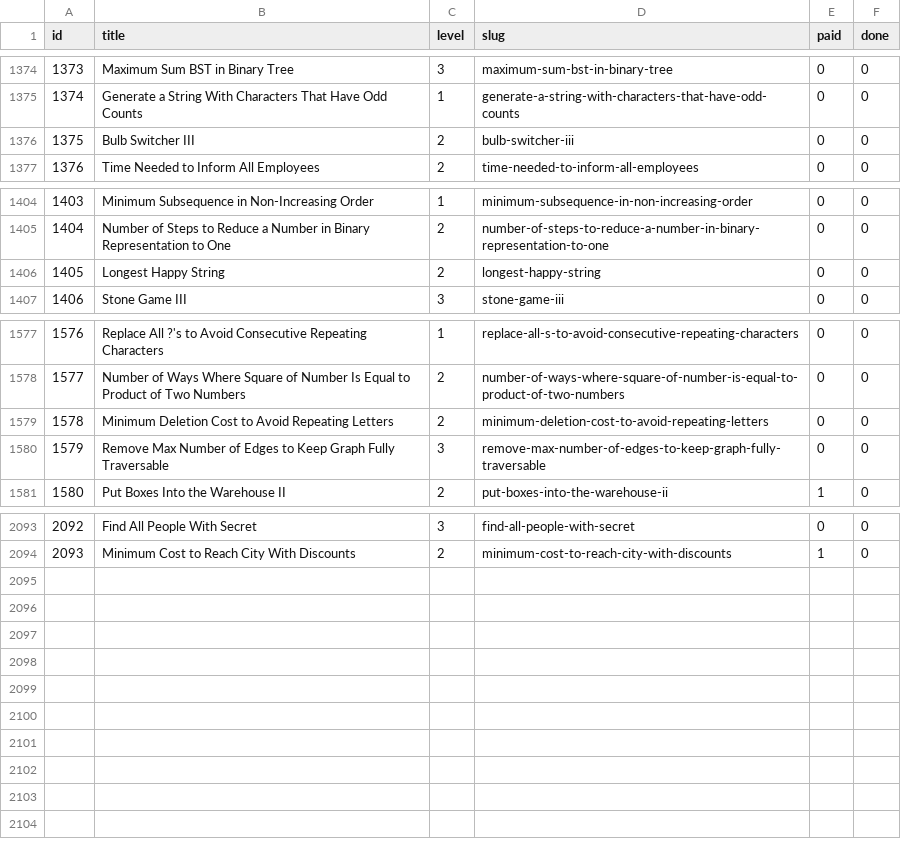
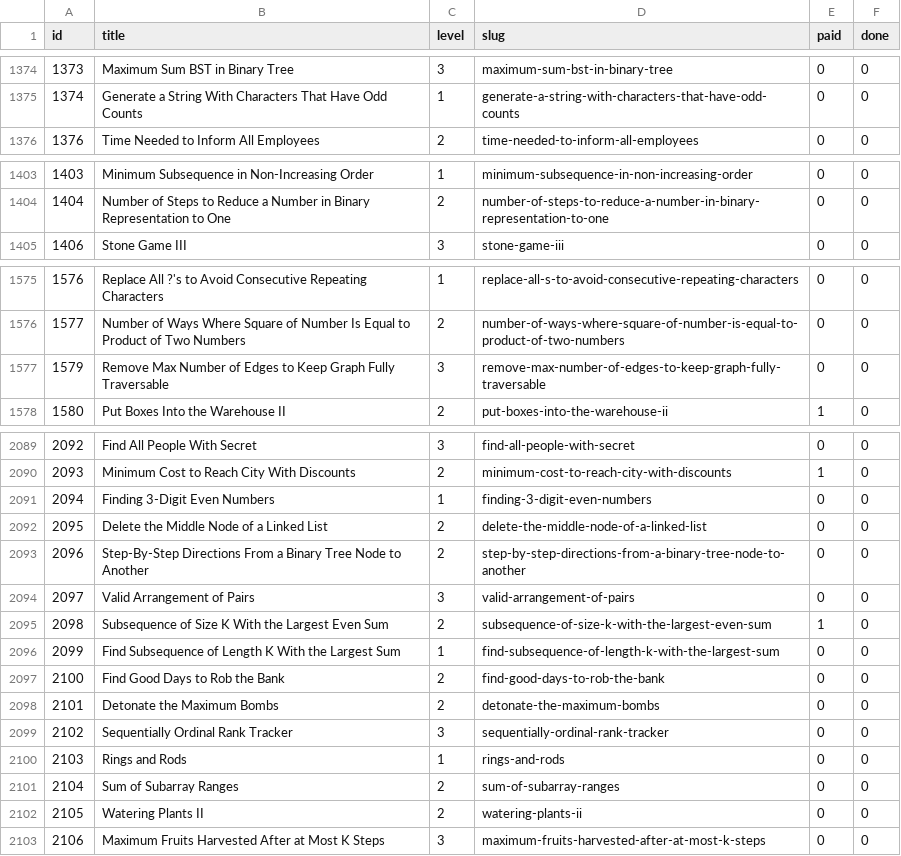
Before and after one commit to vNaonLu/leetcode-daily, a CSV file: src/questions_list.csv, drawn as a sheet; only a part is shown, gaps mark what is left out; the diff covers the shown part only.

```diff
--- a/src/questions_list.csv
+++ b/src/questions_list.csv
@@ -1375,3 +1375,2 @@ id,title,level,slug,paid,done
 1374,Generate a String With Characters That Have Odd Counts,1,generate-a-string-with-characters-that-have-odd-counts,0,0
-1375,Bulb Switcher III,2,bulb-switcher-iii,0,0
 1376,Time Needed to Inform All Employees,2,time-needed-to-inform-all-employees,0,0
@@ -1405,3 +1404,2 @@ id,title,level,slug,paid,done
 1404,Number of Steps to Reduce a Number in Binary Representation to One,2,number-of-steps-to-reduce-a-number-in-binary-representation-to-one,0,0
-1405,Longest Happy String,2,longest-happy-string,0,0
 1406,Stone Game III,3,stone-game-iii,0,0
@@ -1578,3 +1576,2 @@ id,title,level,slug,paid,done
 1577,Number of Ways Where Square of Number Is Equal to Product of Two Numbers,2,number-of-ways-where-square-of-number-is-equal-to-product-of-two-numbers,0,0
-1578,Minimum Deletion Cost to Avoid Repeating Letters,2,minimum-deletion-cost-to-avoid-repeating-letters,0,0
 1579,Remove Max Number of Edges to Keep Graph Fully Traversable,3,remove-max-number-of-edges-to-keep-graph-fully-traversable,0,0
@@ -2094 +2090,14 @@ id,title,level,slug,paid,done
 2093,Minimum Cost to Reach City With Discounts,2,minimum-cost-to-reach-city-with-discounts,1,0
+2094,Finding 3-Digit Even Numbers,1,finding-3-digit-even-numbers,0,0
+2095,Delete the Middle Node of a Linked List,2,delete-the-middle-node-of-a-linked-list,0,0
+2096,Step-By-Step Directions From a Binary Tree Node to Another,2,step-by-step-directions-from-a-binary-tree-node-to-another,0,0
+2097,Valid Arrangement of Pairs,3,valid-arrangement-of-pairs,0,0
+2098,Subsequence of Size K With the Largest Even Sum,2,subsequence-of-size-k-with-the-largest-even-sum,1,0
+2099,Find Subsequence of Length K With the Largest Sum,1,find-subsequence-of-length-k-with-the-largest-sum,0,0
+2100,Find Good Days to Rob the Bank,2,find-good-days-to-rob-the-bank,0,0
+2101,Detonate the Maximum Bombs,2,detonate-the-maximum-bombs,0,0
+2102,Sequentially Ordinal Rank Tracker,3,sequentially-ordinal-rank-tracker,0,0
+2103,Rings and Rods,1,rings-and-rods,0,0
+2104,Sum of Subarray Ranges,2,sum-of-subarray-ranges,0,0
+2105,Watering Plants II,2,watering-plants-ii,0,0
+2106,Maximum Fruits Harvested After at Most K Steps,3,maximum-fruits-harvested-after-at-most-k-steps,0,0
```
Also changed, not shown: 1 removed row and 1 edited cell elsewhere in this file, src/logs.csv, 4 other files.
